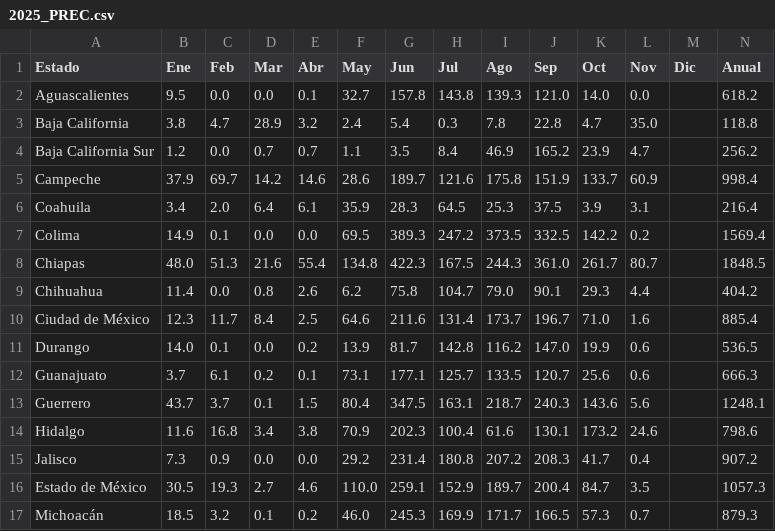
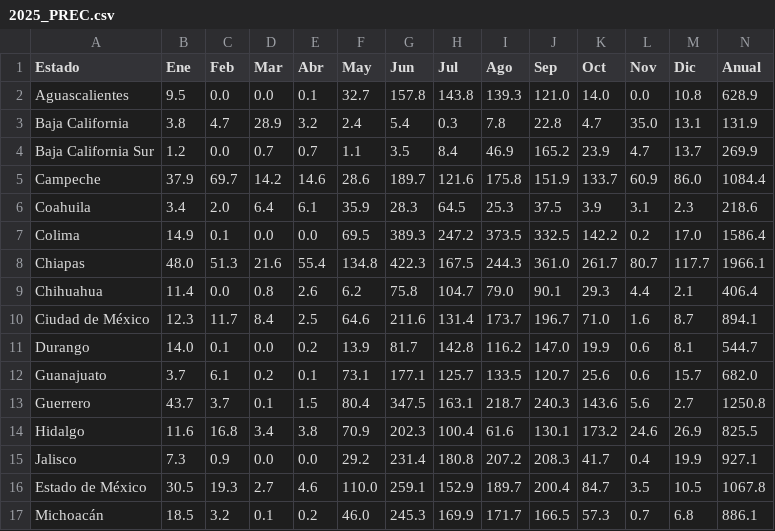
Before and after one commit to lapanquecita/climatologia, a CSV file: csv/2025_PREC.csv, drawn as a sheet; only a part is shown; the diff covers the shown part only.

```diff
--- a/csv/2025_PREC.csv
+++ b/csv/2025_PREC.csv
@@ -1,17 +1,17 @@
 Estado,Ene,Feb,Mar,Abr,May,Jun,Jul,Ago,Sep,Oct,Nov,Dic,Anual
-Aguascalientes,9.5,0.0,0.0,0.1,32.7,157.8,143.8,139.3,121.0,14.0,0.0,,618.2
-Baja California,3.8,4.7,28.9,3.2,2.4,5.4,0.3,7.8,22.8,4.7,35.0,,118.8
-Baja California Sur,1.2,0.0,0.7,0.7,1.1,3.5,8.4,46.9,165.2,23.9,4.7,,256.2
-Campeche,37.9,69.7,14.2,14.6,28.6,189.7,121.6,175.8,151.9,133.7,60.9,,998.4
-Coahuila,3.4,2.0,6.4,6.1,35.9,28.3,64.5,25.3,37.5,3.9,3.1,,216.4
-Colima,14.9,0.1,0.0,0.0,69.5,389.3,247.2,373.5,332.5,142.2,0.2,,1569.4
-Chiapas,48.0,51.3,21.6,55.4,134.8,422.3,167.5,244.3,361.0,261.7,80.7,,1848.5
-Chihuahua,11.4,0.0,0.8,2.6,6.2,75.8,104.7,79.0,90.1,29.3,4.4,,404.2
-Ciudad de México,12.3,11.7,8.4,2.5,64.6,211.6,131.4,173.7,196.7,71.0,1.6,,885.4
-Durango,14.0,0.1,0.0,0.2,13.9,81.7,142.8,116.2,147.0,19.9,0.6,,536.5
-Guanajuato,3.7,6.1,0.2,0.1,73.1,177.1,125.7,133.5,120.7,25.6,0.6,,666.3
-Guerrero,43.7,3.7,0.1,1.5,80.4,347.5,163.1,218.7,240.3,143.6,5.6,,1248.1
-Hidalgo,11.6,16.8,3.4,3.8,70.9,202.3,100.4,61.6,130.1,173.2,24.6,,798.6
-Jalisco,7.3,0.9,0.0,0.0,29.2,231.4,180.8,207.2,208.3,41.7,0.4,,907.2
-Estado de México,30.5,19.3,2.7,4.6,110.0,259.1,152.9,189.7,200.4,84.7,3.5,,1057.3
-Michoacán,18.5,3.2,0.1,0.2,46.0,245.3,169.9,171.7,166.5,57.3,0.7,,879.3
+Aguascalientes,9.5,0.0,0.0,0.1,32.7,157.8,143.8,139.3,121.0,14.0,0.0,10.8,628.9
+Baja California,3.8,4.7,28.9,3.2,2.4,5.4,0.3,7.8,22.8,4.7,35.0,13.1,131.9
+Baja California Sur,1.2,0.0,0.7,0.7,1.1,3.5,8.4,46.9,165.2,23.9,4.7,13.7,269.9
+Campeche,37.9,69.7,14.2,14.6,28.6,189.7,121.6,175.8,151.9,133.7,60.9,86.0,1084.4
+Coahuila,3.4,2.0,6.4,6.1,35.9,28.3,64.5,25.3,37.5,3.9,3.1,2.3,218.6
+Colima,14.9,0.1,0.0,0.0,69.5,389.3,247.2,373.5,332.5,142.2,0.2,17.0,1586.4
+Chiapas,48.0,51.3,21.6,55.4,134.8,422.3,167.5,244.3,361.0,261.7,80.7,117.7,1966.1
+Chihuahua,11.4,0.0,0.8,2.6,6.2,75.8,104.7,79.0,90.1,29.3,4.4,2.1,406.4
+Ciudad de México,12.3,11.7,8.4,2.5,64.6,211.6,131.4,173.7,196.7,71.0,1.6,8.7,894.1
+Durango,14.0,0.1,0.0,0.2,13.9,81.7,142.8,116.2,147.0,19.9,0.6,8.1,544.7
+Guanajuato,3.7,6.1,0.2,0.1,73.1,177.1,125.7,133.5,120.7,25.6,0.6,15.7,682.0
+Guerrero,43.7,3.7,0.1,1.5,80.4,347.5,163.1,218.7,240.3,143.6,5.6,2.7,1250.8
+Hidalgo,11.6,16.8,3.4,3.8,70.9,202.3,100.4,61.6,130.1,173.2,24.6,26.9,825.5
+Jalisco,7.3,0.9,0.0,0.0,29.2,231.4,180.8,207.2,208.3,41.7,0.4,19.9,927.1
+Estado de México,30.5,19.3,2.7,4.6,110.0,259.1,152.9,189.7,200.4,84.7,3.5,10.5,1067.8
+Michoacán,18.5,3.2,0.1,0.2,46.0,245.3,169.9,171.7,166.5,57.3,0.7,6.8,886.1
```
Also changed, not shown: 34 edited cells elsewhere in this file, csv/2025_TMAX.csv, csv/2025_TMED.csv, 11 other files.
